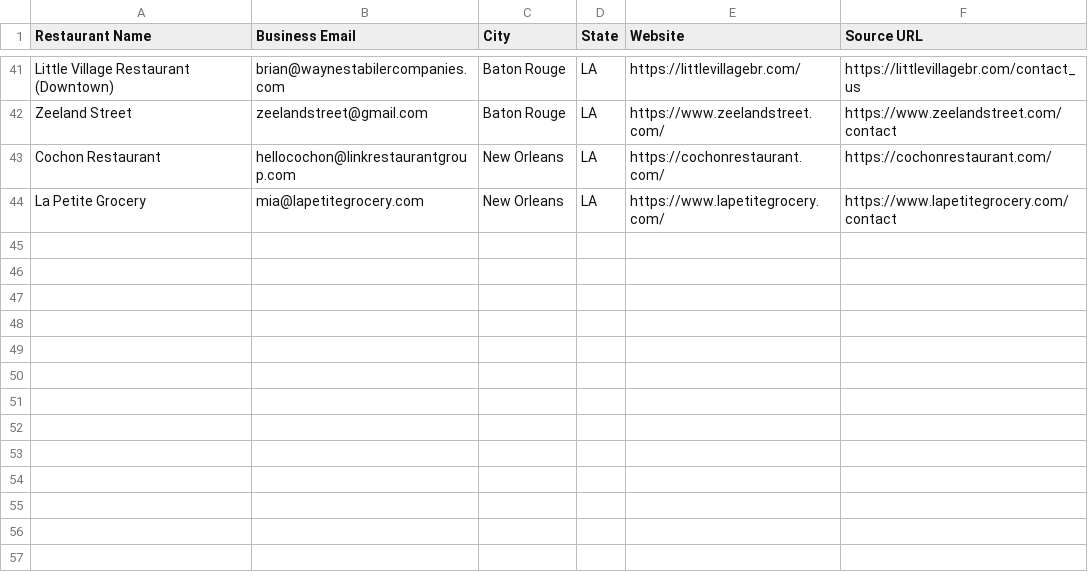
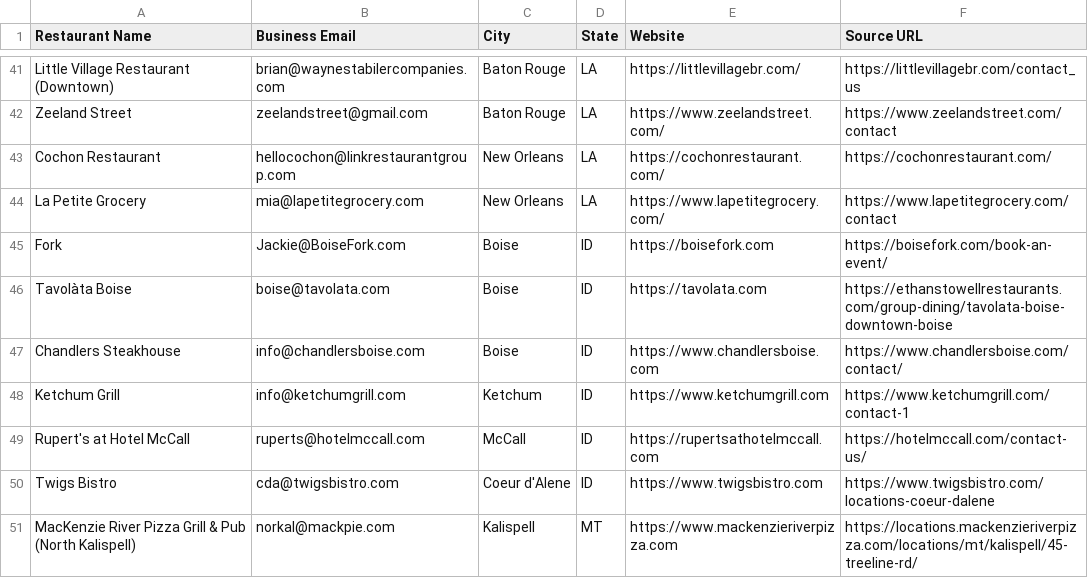
Before and after one commit to Kushams/BEFRS-OUTREACH, a CSV file: data/restaurant_leads_batch_005.csv, drawn as a sheet; only a part is shown, gaps mark what is left out.

```diff
--- a/data/restaurant_leads_batch_005.csv
+++ b/data/restaurant_leads_batch_005.csv
@@ -44 +44,8 @@ Cochon Restaurant,hellocochon@linkrestaurantgroup.com,New Orleans,LA,https://coc
 La Petite Grocery,mia@lapetitegrocery.com,New Orleans,LA,https://www.lapetitegrocery.com/,https://www.lapetitegrocery.com/contact
+Fork,Jackie@BoiseFork.com,Boise,ID,https://boisefork.com,https://boisefork.com/book-an-event/
+Tavolàta Boise,boise@tavolata.com,Boise,ID,https://tavolata.com,https://ethanstowellrestaurants.com/group-dining/tavolata-boise-downtown-boise
+Chandlers Steakhouse,info@chandlersboise.com,Boise,ID,https://www.chandlersboise.com,https://www.chandlersboise.com/contact/
+Ketchum Grill,info@ketchumgrill.com,Ketchum,ID,https://www.ketchumgrill.com,https://www.ketchumgrill.com/contact-1
+Rupert's at Hotel McCall,ruperts@hotelmccall.com,McCall,ID,https://rupertsathotelmccall.com,https://hotelmccall.com/contact-us/
+Twigs Bistro,cda@twigsbistro.com,Coeur d'Alene,ID,https://www.twigsbistro.com,https://www.twigsbistro.com/locations-coeur-dalene
+MacKenzie River Pizza Grill & Pub (North Kalispell),norkal@mackpie.com,Kalispell,MT,https://www.mackenzieriverpizza.com,https://locations.mackenzieriverpizza.com/locations/mt/kalispell/45-treeline-rd/
```
